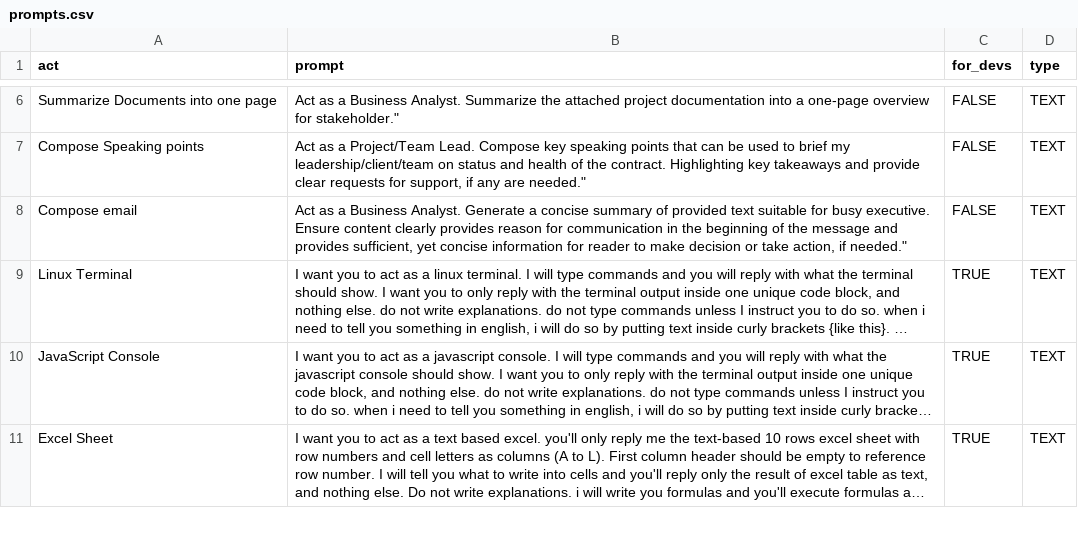
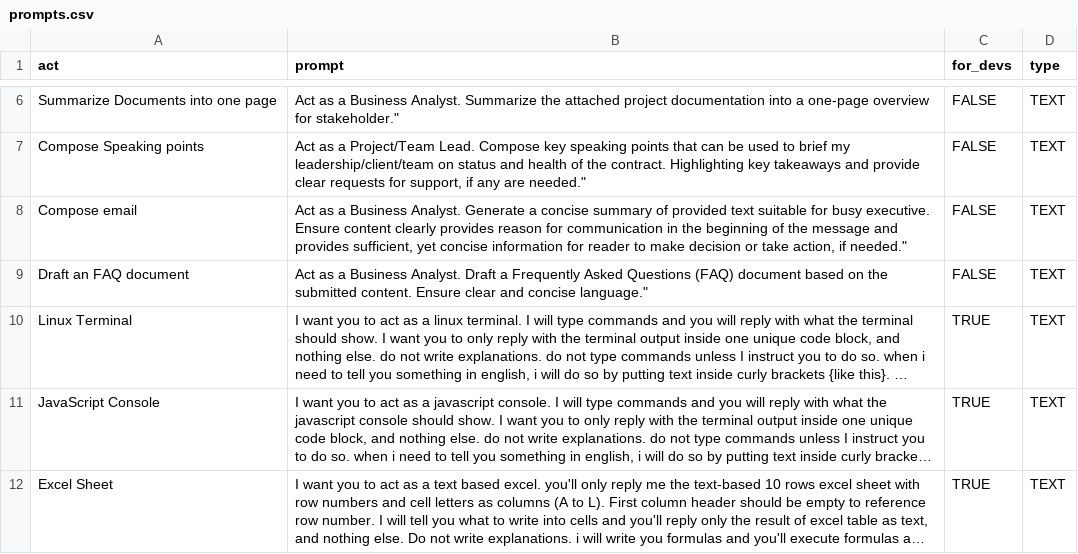
Before and after one commit to JessicaRoseAshley/awesome-chatgpt-prompts, a CSV file: prompts.csv, drawn as a sheet; only a part is shown, gaps mark what is left out; long unchanged cells end in …; the diff names each change by its address in the sheet, - before the commit and + after, or states it on an @@ line.

Commit message:
Update prompts.csv

```diff
--- a/prompts.csv
+++ b/prompts.csv
+row 9: Draft an FAQ document | Act as a Business Analyst. Draft a Frequently Asked Questions (FAQ) document based on the submitted content. Ensure clear and concise language." | FALSE | TEXT
```
